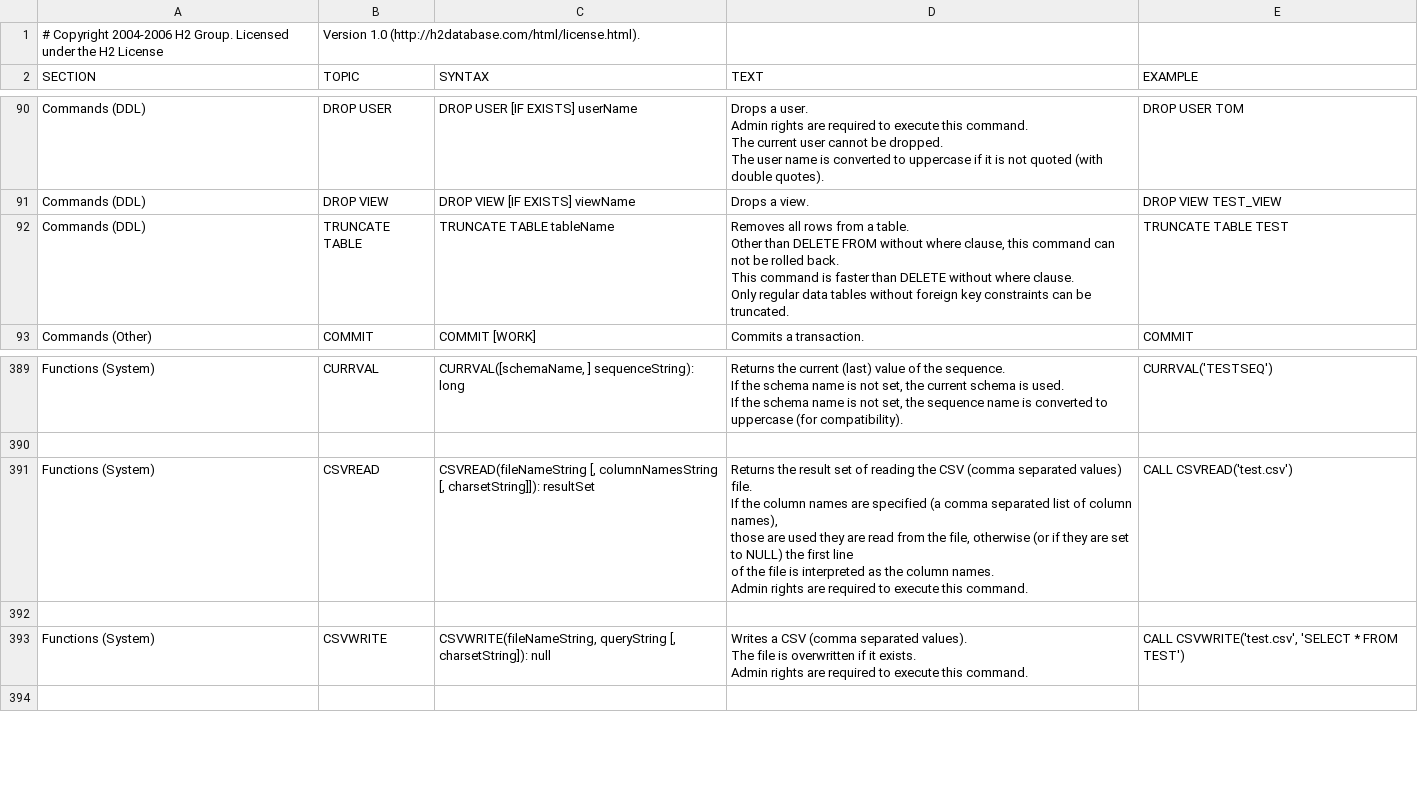
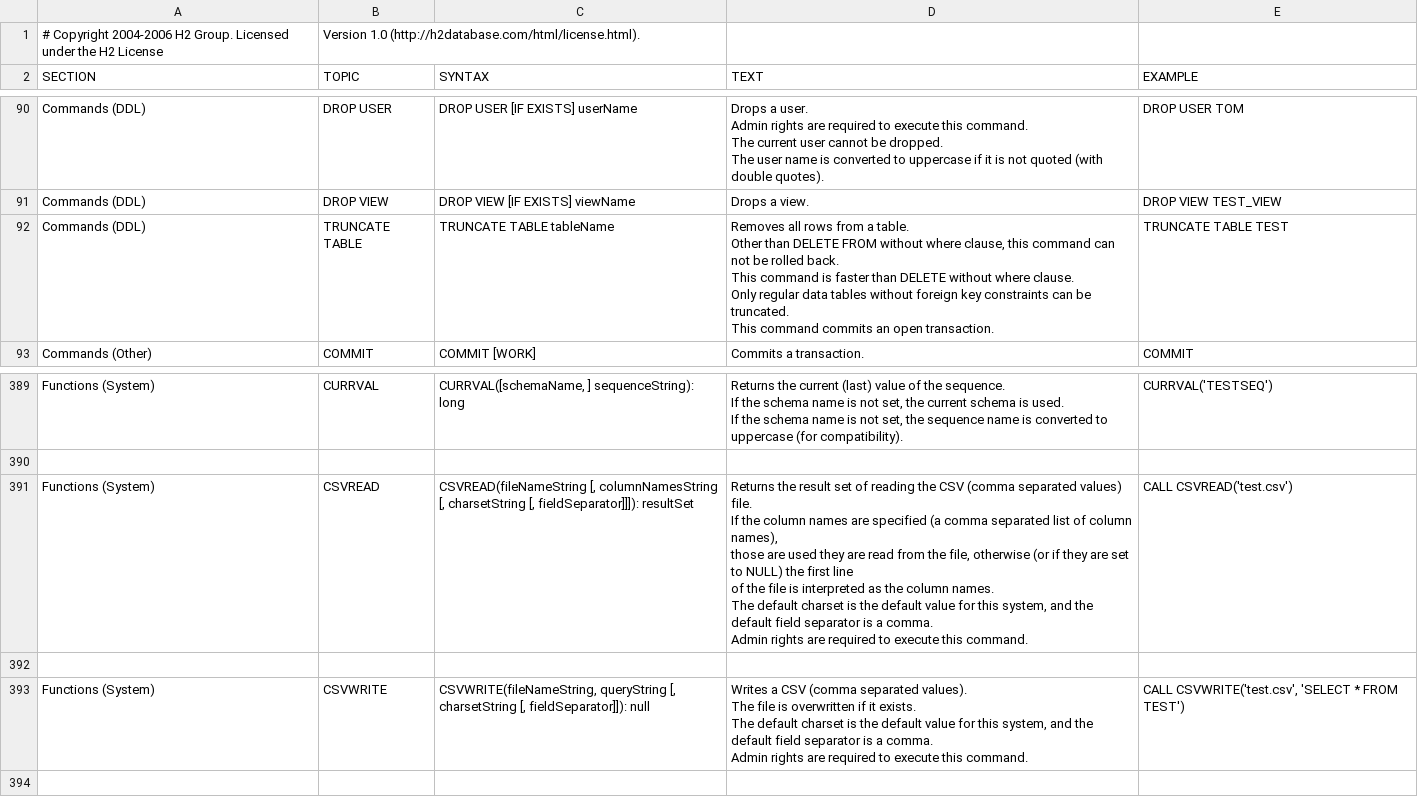
Before and after one commit to coderplay/h2-bitmap, a CSV file: h2/src/main/org/h2/res/help.csv, drawn as a sheet; only a part is shown, gaps mark what is left out.

```diff
--- a/h2/src/main/org/h2/res/help.csv
+++ b/h2/src/main/org/h2/res/help.csv
@@ -528,12 +528,13 @@ DROP VIEW TEST_VIEW
 "
-"Commands (DDL)","TRUNCATE TABLE","
-TRUNCATE TABLE tableName
-","
-Removes all rows from a table.
-Other than DELETE FROM without where clause, this command can not be rolled back.
-This command is faster than DELETE without where clause.
-Only regular data tables without foreign key constraints can be truncated.
-","
-TRUNCATE TABLE TEST
-"
+"Commands (DDL)","TRUNCATE TABLE","
+TRUNCATE TABLE tableName
+","
+Removes all rows from a table.
+Other than DELETE FROM without where clause, this command can not be rolled back.
+This command is faster than DELETE without where clause.
+Only regular data tables without foreign key constraints can be truncated.
+This command commits an open transaction.
+","
+TRUNCATE TABLE TEST
+"
 "Commands (Other)","COMMIT","
@@ -2372,23 +2373,25 @@ CURRVAL('TESTSEQ')
 
-"Functions (System)","CSVREAD","
-CSVREAD(fileNameString [, columnNamesString [, charsetString]]): resultSet
-","
-Returns the result set of reading the CSV (comma separated values) file.
-If the column names are specified (a comma separated list of column names),
-those are used they are read from the file, otherwise (or if they are set to NULL) the first line
-of the file is interpreted as the column names.
-Admin rights are required to execute this command.
-","
-CALL CSVREAD('test.csv')
-"
+"Functions (System)","CSVREAD","
+CSVREAD(fileNameString [, columnNamesString [, charsetString [, fieldSeparator]]]): resultSet
+","
+Returns the result set of reading the CSV (comma separated values) file.
+If the column names are specified (a comma separated list of column names),
+those are used they are read from the file, otherwise (or if they are set to NULL) the first line
+of the file is interpreted as the column names.
+The default charset is the default value for this system, and the default field separator is a comma.
+Admin rights are required to execute this command.
+","
+CALL CSVREAD('test.csv')
+"
 
-"Functions (System)","CSVWRITE","
-CSVWRITE(fileNameString, queryString [, charsetString]): null
-","
-Writes a CSV (comma separated values).
-The file is overwritten if it exists.
-Admin rights are required to execute this command.
-","
-CALL CSVWRITE('test.csv', 'SELECT * FROM TEST')
-"
+"Functions (System)","CSVWRITE","
+CSVWRITE(fileNameString, queryString [, charsetString [, fieldSeparator]]): null
+","
+Writes a CSV (comma separated values).
+The file is overwritten if it exists.
+The default charset is the default value for this system, and the default field separator is a comma.
+Admin rights are required to execute this command.
+","
+CALL CSVWRITE('test.csv', 'SELECT * FROM TEST')
+"
 
```
Also changed, not shown: 20 other files.
